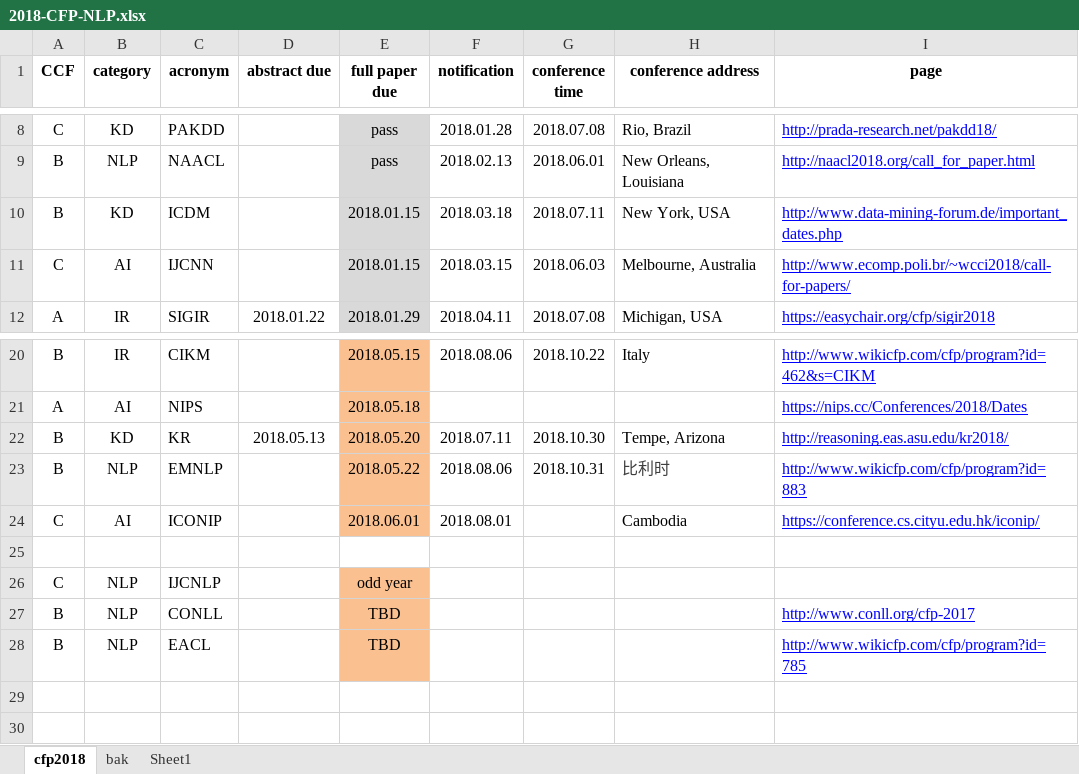
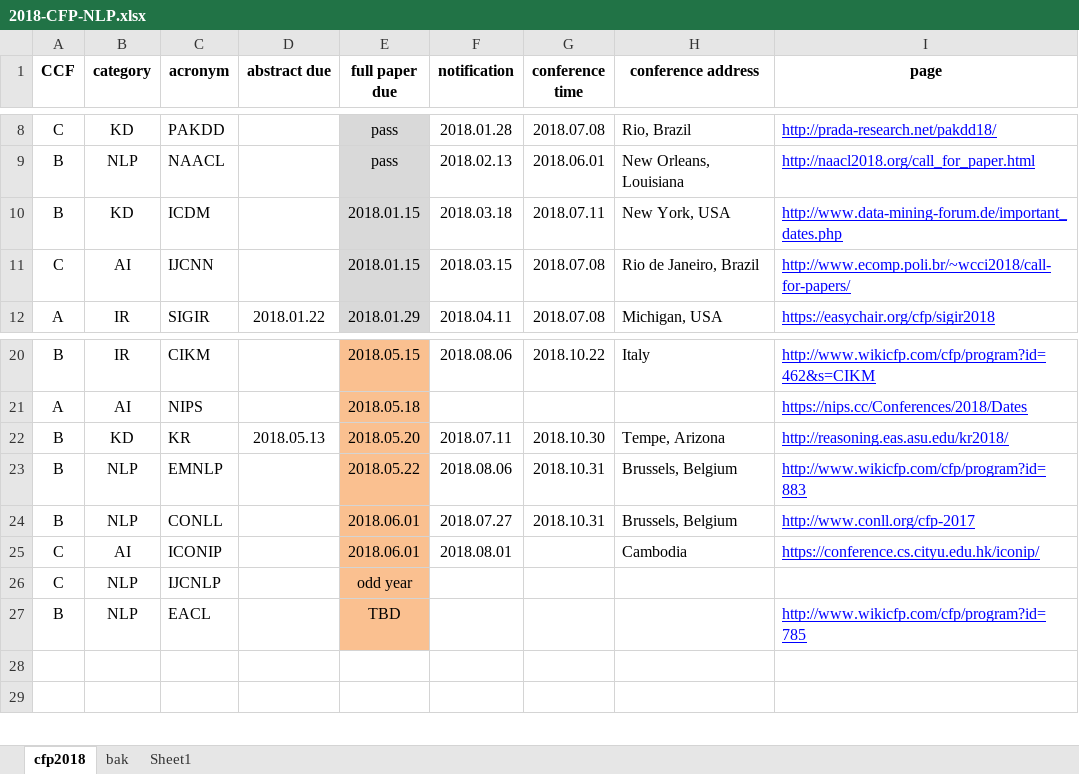
Before and after one commit to rgtjf/nlp-calendar, an Excel workbook: 2018-CFP-NLP.xlsx, sheet cfp2018, drawn as a sheet; only a part is shown, gaps mark what is left out; values as stored, in another font and other column widths than the file's, no borders; conditional formats not drawn; removed rows and columns are numbered as before the commit, all else as after; the diff names each change by its address in the sheet, - before the commit and + after, or states it on an @@ line.

Commit message:
Add CONLL, Close #1

```diff
--- a/2018-CFP-NLP.xlsx (sheet cfp2018)
+++ b/2018-CFP-NLP.xlsx (sheet cfp2018)
-G11 (conference time): 2018.06.03
+G11 (conference time): 2018.07.08
-H11 (conference address): Melbourne, Australia
+H11 (conference address): Rio de Janeiro, Brazil
-H23 (conference address): 比利时
+H23 (conference address): Brussels, Belgium
-H23 text colour: #3E3E3E
+H23 text colour: black
+row 24: B | NLP | CONLL |  | 2018.06.01 | 2018.07.27 | 2018.10.31 | Brussels, Belgium | http://www.conll.org/cfp-2017
-row 25: (empty)
-row 27: B | NLP | CONLL |  | TBD |  |  |  | http://www.conll.org/cfp-2017
```
Also changed, not shown: 1 other file.
